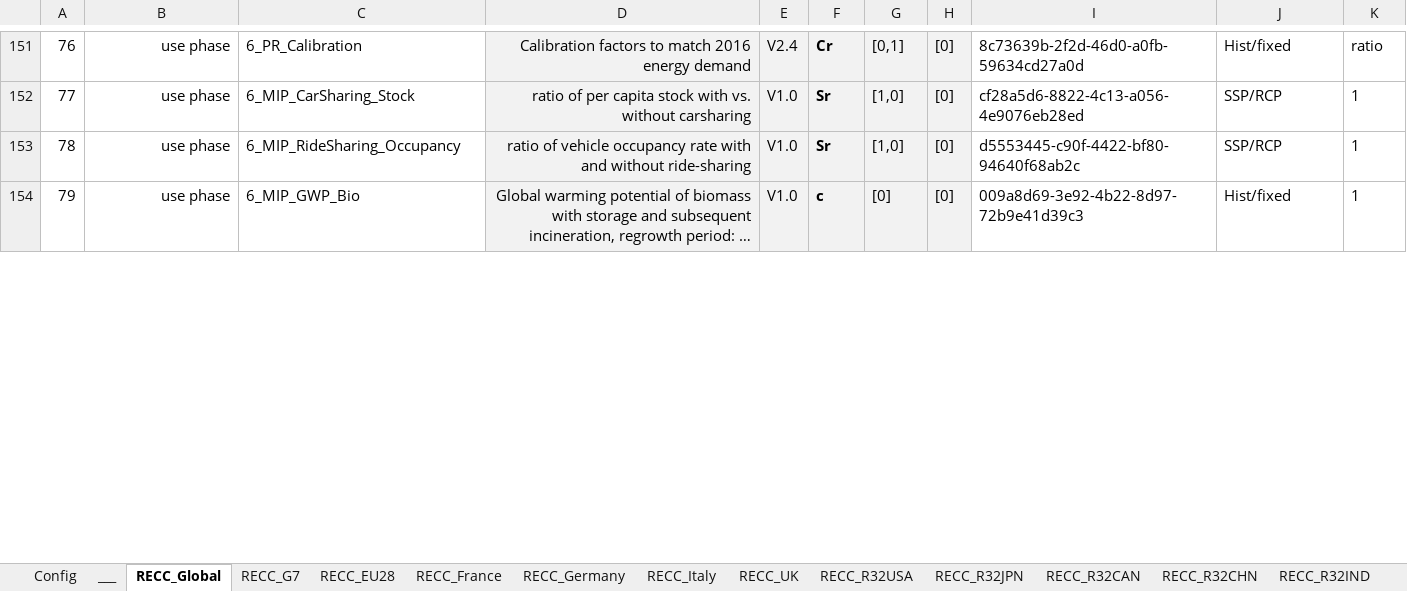
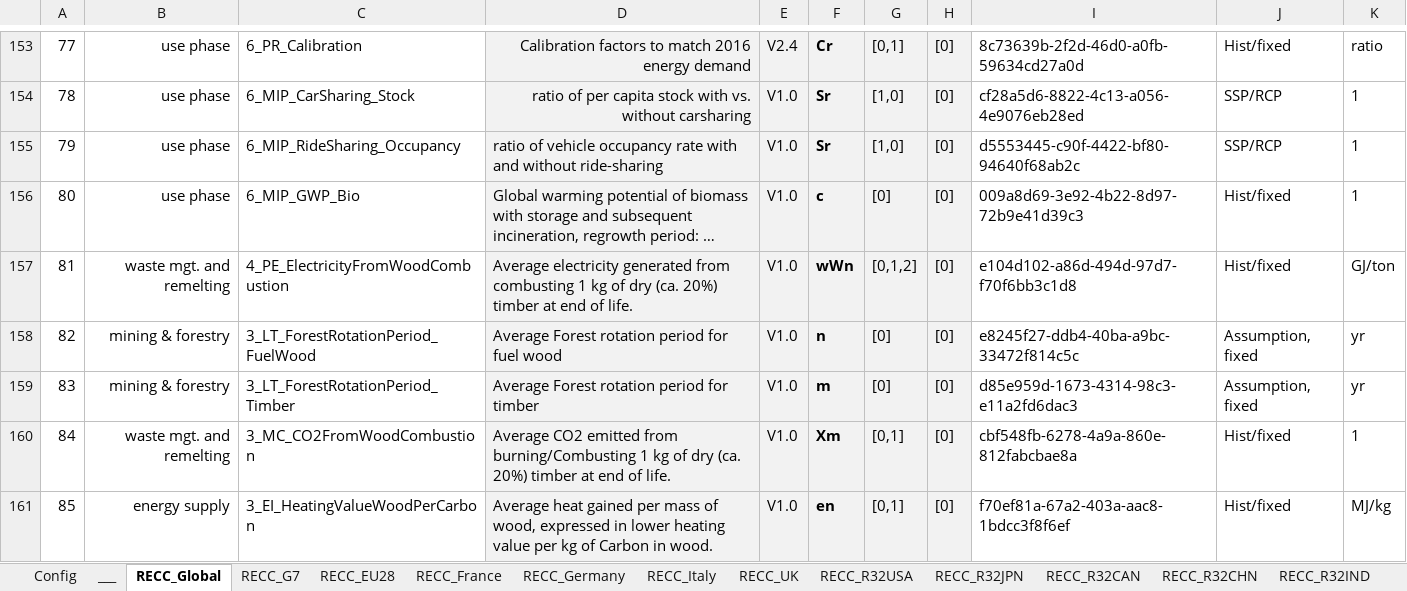
Before and after one commit to IndEcol/RECC-ODYM, an Excel workbook: RECC_Config_V2_4.xlsx, sheet RECC_Global, drawn as a sheet; only a part is shown, gaps mark what is left out; long unchanged cells end in …; values as stored, in another font and other column widths than the file's, no borders; addresses are those after the commit; the diff covers the shown part only; the diff names each change by its address in the sheet, - before the commit and + after, or states it on an @@ line.

```diff
--- a/RECC_Config_V2_4.xlsx (sheet RECC_Global)
+++ b/RECC_Config_V2_4.xlsx (sheet RECC_Global)
@@ column A renumbered between rows 85 and 166 @@
-D155:D156 alignment: right
+D155:D156 alignment: left
+row 157: 81 | waste mgt. and remelting | 4_PE_ElectricityFromWoodCombustion | Average electricity generated from combusting 1 kg of dry (ca. 20%) timber at end of life. | V1.0 | wWn | [0,1,2] | [0] | e104d102-a86d-494d-97d7-f70f6bb3c1d8 | Hist/fixed | GJ/ton
+row 158: 82 | mining & forestry | 3_LT_ForestRotationPeriod_FuelWood | Average Forest rotation period for fuel wood | V1.0 | n | [0] | [0] | e8245f27-ddb4-40ba-a9bc-33472f814c5c | Assumption, fixed | yr
+row 159: 83 | mining & forestry | 3_LT_ForestRotationPeriod_Timber | Average Forest rotation period for timber | V1.0 | m | [0] | [0] | d85e959d-1673-4314-98c3-e11a2fd6dac3 | Assumption, fixed | yr
+row 160: 84 | waste mgt. and remelting | 3_MC_CO2FromWoodCombustion | Average CO2 emitted from burning/Combusting 1 kg of dry (ca. 20%) timber at end of life. | V1.0 | Xm | [0,1] | [0] | cbf548fb-6278-4a9a-860e-812fabcbae8a | Hist/fixed | 1
+row 161: 85 | energy supply | 3_EI_HeatingValueWoodPerCarbon | Average heat gained per mass of wood, expressed in lower heating value per kg of Carbon in wood. | V1.0 | en | [0,1] | [0] | f70ef81a-67a2-403a-aac8-1bdcc3f8f6ef | Hist/fixed | MJ/kg
```
Also changed, not shown: 4 added rows, 31 edited cells and cell formats elsewhere in this sheet, sheet RECC_Germany, 1 other file.
